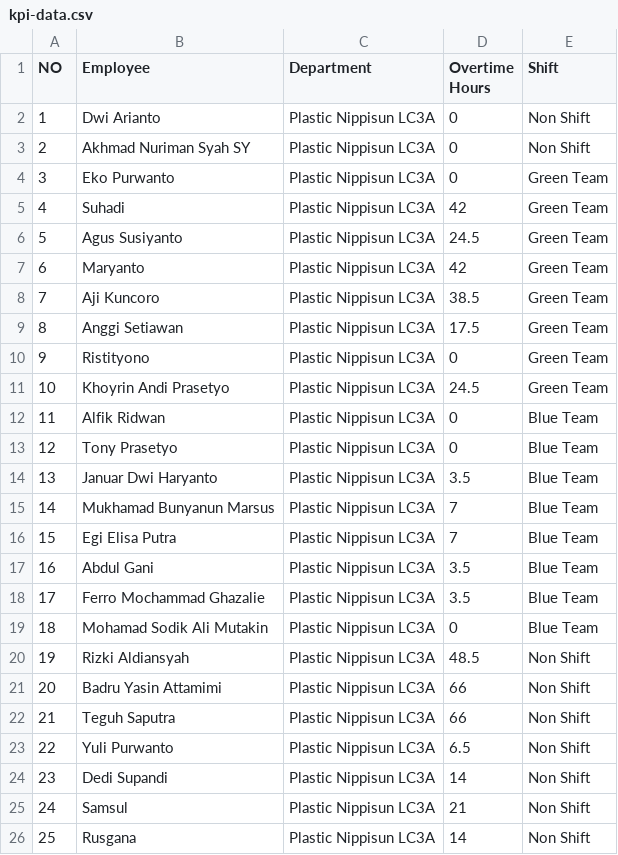
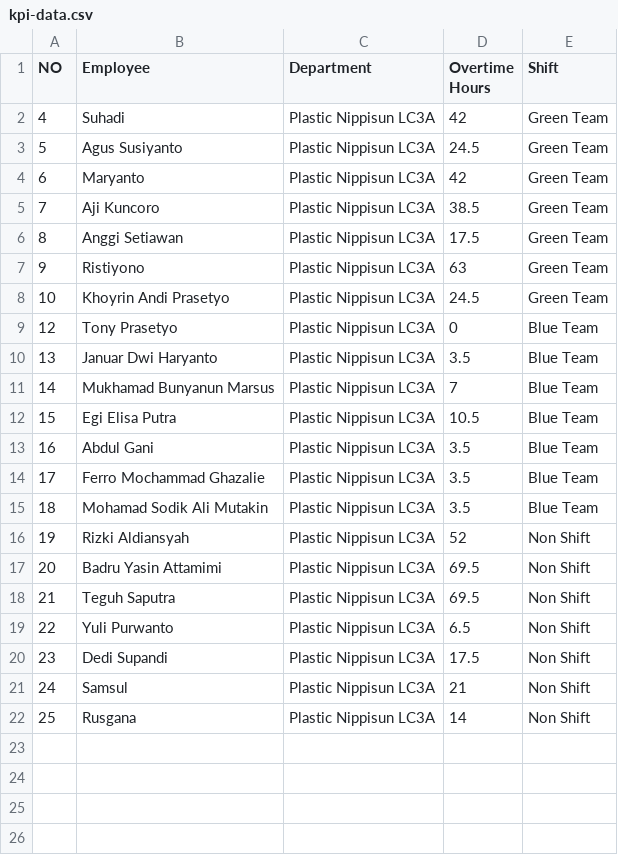
Before and after one commit to aldiansyah9395/kpi-overtime-app, a CSV file: data/kpi-data.csv, drawn as a sheet.

Commit message:
Add files via upload

```diff
--- a/data/kpi-data.csv
+++ b/data/kpi-data.csv
@@ -1,5 +1,2 @@
 NO,Employee,Department,Overtime Hours,Shift
-1,Dwi Arianto,Plastic Nippisun LC3A,0,Non Shift
-2,Akhmad Nuriman Syah SY,Plastic Nippisun LC3A,0,Non Shift
-3,Eko Purwanto,Plastic Nippisun LC3A,0,Green Team
 4,Suhadi,Plastic Nippisun LC3A,42,Green Team
@@ -9,5 +6,4 @@ NO,Employee,Department,Overtime Hours,Shift
 8,Anggi Setiawan,Plastic Nippisun LC3A,17.5,Green Team
-9,Ristityono,Plastic Nippisun LC3A,0,Green Team
+9,Ristiyono,Plastic Nippisun LC3A,63,Green Team
 10,Khoyrin Andi Prasetyo,Plastic Nippisun LC3A,24.5,Green Team
-11,Alfik Ridwan,Plastic Nippisun LC3A,0,Blue Team
 12,Tony Prasetyo,Plastic Nippisun LC3A,0,Blue Team
@@ -15,11 +11,11 @@ NO,Employee,Department,Overtime Hours,Shift
 14,Mukhamad Bunyanun Marsus,Plastic Nippisun LC3A,7,Blue Team
-15,Egi Elisa Putra,Plastic Nippisun LC3A,7,Blue Team
+15,Egi Elisa Putra,Plastic Nippisun LC3A,10.5,Blue Team
 16,Abdul Gani,Plastic Nippisun LC3A,3.5,Blue Team
 17,Ferro Mochammad Ghazalie,Plastic Nippisun LC3A,3.5,Blue Team
-18,Mohamad Sodik Ali Mutakin,Plastic Nippisun LC3A,0,Blue Team
-19,Rizki Aldiansyah,Plastic Nippisun LC3A,48.5,Non Shift
-20,Badru Yasin Attamimi,Plastic Nippisun LC3A,66,Non Shift
-21,Teguh Saputra,Plastic Nippisun LC3A,66,Non Shift
+18,Mohamad Sodik Ali Mutakin,Plastic Nippisun LC3A,3.5,Blue Team
+19,Rizki Aldiansyah,Plastic Nippisun LC3A,52,Non Shift
+20,Badru Yasin Attamimi,Plastic Nippisun LC3A,69.5,Non Shift
+21,Teguh Saputra,Plastic Nippisun LC3A,69.5,Non Shift
 22,Yuli Purwanto,Plastic Nippisun LC3A,6.5,Non Shift
-23,Dedi Supandi,Plastic Nippisun LC3A,14,Non Shift
+23,Dedi Supandi,Plastic Nippisun LC3A,17.5,Non Shift
 24,Samsul,Plastic Nippisun LC3A,21,Non Shift
```
